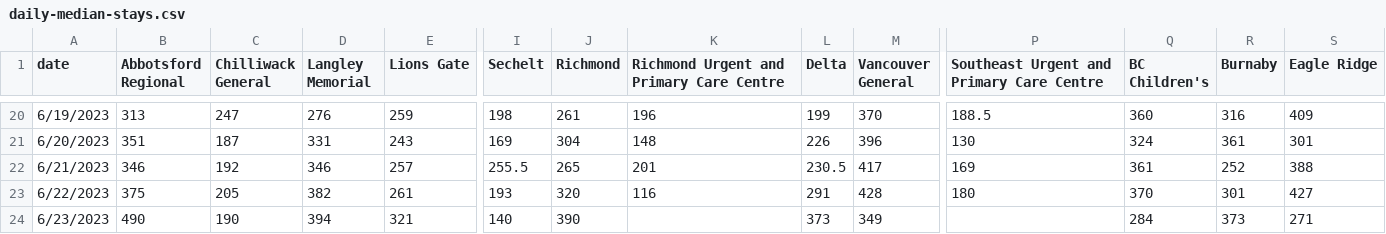
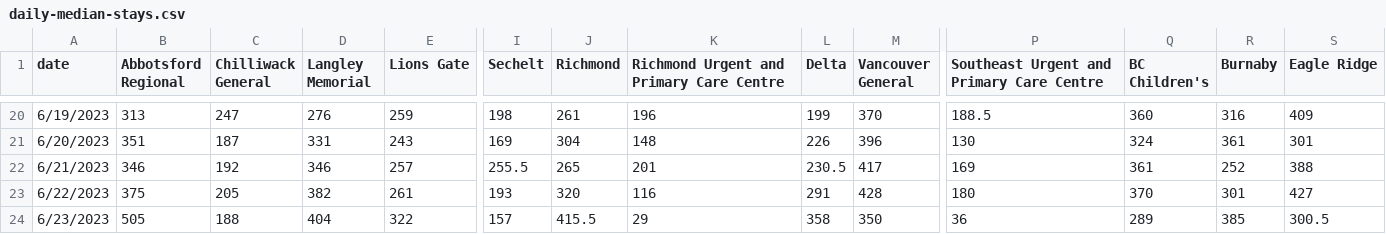
Before and after one commit to vs-postmedia/er-wait-time-scraper, a CSV file: data/daily-median-stays.csv, drawn as a sheet; only a part is shown, gaps mark what is left out; the diff covers the shown part only; the diff names each change by its address in the sheet, - before the commit and + after, or states it on an @@ line.

```diff
--- a/data/daily-median-stays.csv
+++ b/data/daily-median-stays.csv
-B24 (Abbotsford Regional): 490
+B24 (Abbotsford Regional): 505
-C24 (Chilliwack General): 190
+C24 (Chilliwack General): 188
-D24 (Langley Memorial): 394
+D24 (Langley Memorial): 404
-E24 (Lions Gate): 321
+E24 (Lions Gate): 322
-I24 (Sechelt): 140
+I24 (Sechelt): 157
-J24 (Richmond): 390
+J24 (Richmond): 415.5
-K24: (empty)
+K24: 29
-L24 (Delta): 373
+L24 (Delta): 358
-M24 (Vancouver General): 349
+M24 (Vancouver General): 350
-P24: (empty)
+P24: 36
-Q24 (BC Children's): 284
+Q24 (BC Children's): 289
-R24 (Burnaby): 373
+R24 (Burnaby): 385
-S24 (Eagle Ridge): 271
+S24 (Eagle Ridge): 300.5
```
Also changed, not shown: 5 edited cells elsewhere in this file, data/daily-median-waits.csv, data/data.csv, 1 other file.
